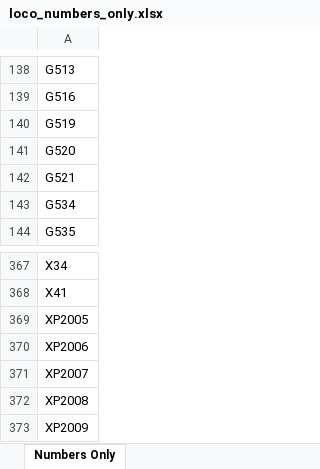
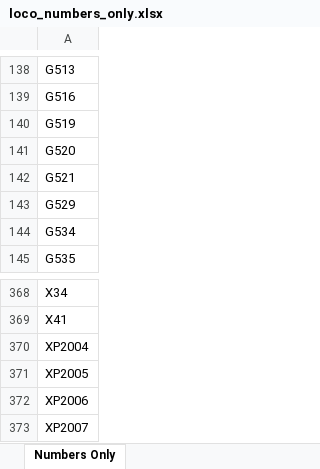
Before and after one commit to grahame21/railops-backend, an Excel workbook: static/downloads/loco_numbers_only.xlsx, sheet Numbers Only, drawn as a sheet; only a part is shown, gaps mark what is left out; the shorter side is filled out with more unchanged rows; values as stored, in another font and other column widths than the file's, no borders; the diff names each change by its address in the sheet, - before the commit and + after, or states it on an @@ line.

```diff
--- a/static/downloads/loco_numbers_only.xlsx (sheet Numbers Only)
+++ b/static/downloads/loco_numbers_only.xlsx (sheet Numbers Only)
+row 143: G529
+row 370: XP2004
```
Also changed, not shown: static/downloads/loco_database.xlsx, 11 other files.
